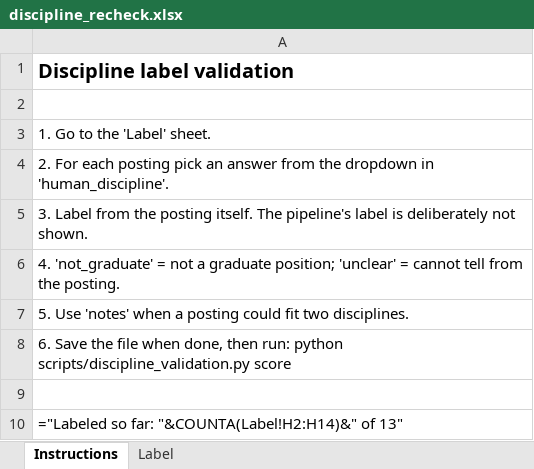
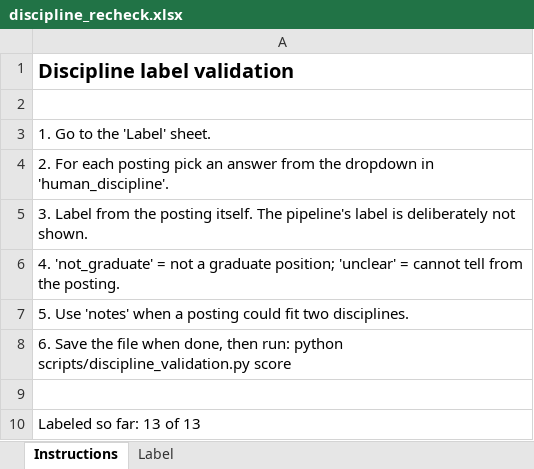
Before and after one commit to chrischizinski/wildlife-grad-dashboard, an Excel workbook: data/validation/discipline_recheck.xlsx, sheet Instructions, drawn as a sheet; values as stored, in another font and other column widths than the file's, no borders; formulas without a stored value are shown as written; the diff names each change by its address in the sheet, - before the commit and + after, or states it on an @@ line.

```diff
--- a/data/validation/discipline_recheck.xlsx (sheet Instructions)
+++ b/data/validation/discipline_recheck.xlsx (sheet Instructions)
-A10: ="Labeled so far: "&COUNTA(Label!H2:H14)&" of 13"
+A10: Labeled so far: 13 of 13
```
Also changed, not shown: sheet Label, 2 other files.
